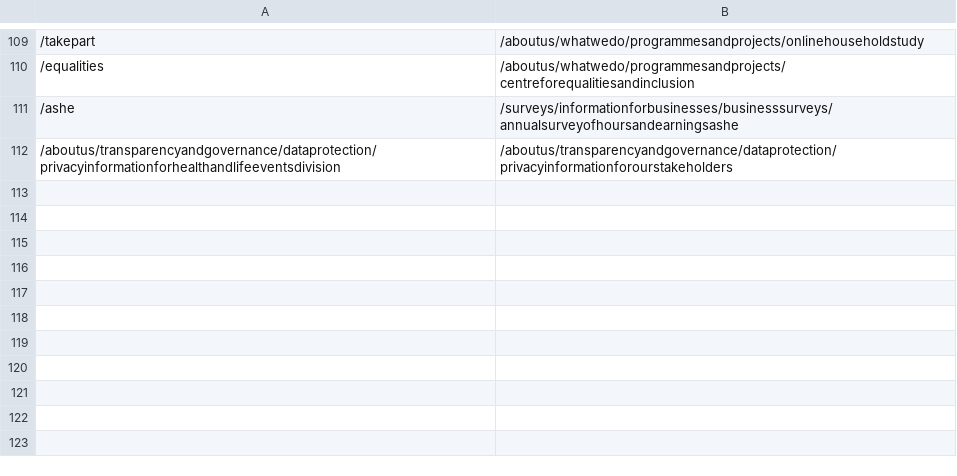
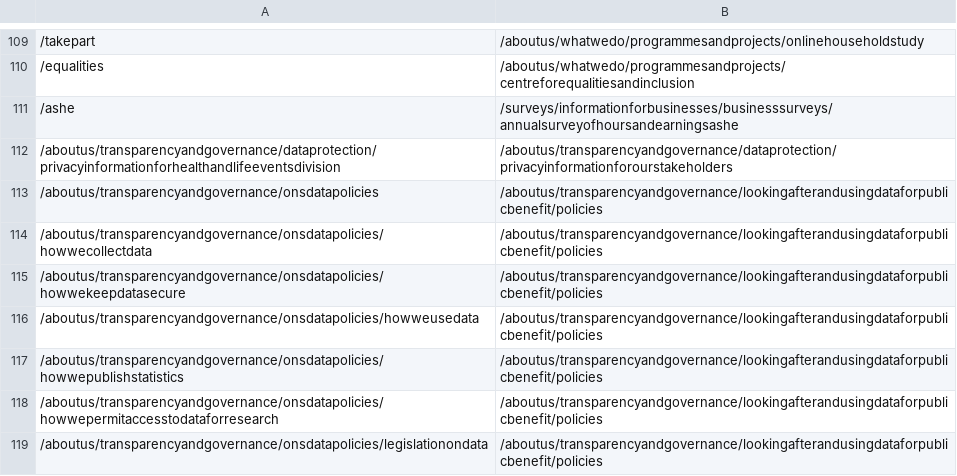
Before and after one commit to ONSdigital/dp-frontend-router, a CSV file: assets/redirects/redirects.csv, drawn as a sheet; only a part is shown, gaps mark what is left out.

Commit message:
new redirects

```diff
--- a/assets/redirects/redirects.csv
+++ b/assets/redirects/redirects.csv
@@ -112 +112,8 @@
 /aboutus/transparencyandgovernance/dataprotection/privacyinformationforhealthandlifeeventsdivision,/aboutus/transparencyandgovernance/dataprotection/privacyinformationforourstakeholders
+/aboutus/transparencyandgovernance/onsdatapolicies,/aboutus/transparencyandgovernance/lookingafterandusingdataforpublicbenefit/policies
+/aboutus/transparencyandgovernance/onsdatapolicies/howwecollectdata,/aboutus/transparencyandgovernance/lookingafterandusingdataforpublicbenefit/policies
+/aboutus/transparencyandgovernance/onsdatapolicies/howwekeepdatasecure,/aboutus/transparencyandgovernance/lookingafterandusingdataforpublicbenefit/policies
+/aboutus/transparencyandgovernance/onsdatapolicies/howweusedata,/aboutus/transparencyandgovernance/lookingafterandusingdataforpublicbenefit/policies
+/aboutus/transparencyandgovernance/onsdatapolicies/howwepublishstatistics,/aboutus/transparencyandgovernance/lookingafterandusingdataforpublicbenefit/policies
+/aboutus/transparencyandgovernance/onsdatapolicies/howwepermitaccesstodataforresearch,/aboutus/transparencyandgovernance/lookingafterandusingdataforpublicbenefit/policies
+/aboutus/transparencyandgovernance/onsdatapolicies/legislationondata,/aboutus/transparencyandgovernance/lookingafterandusingdataforpublicbenefit/policies
```
